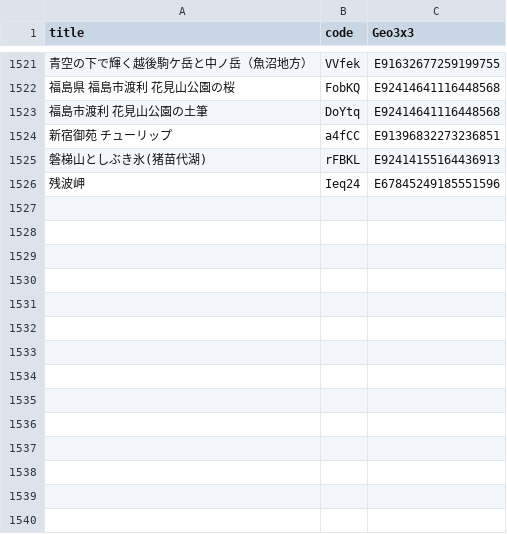
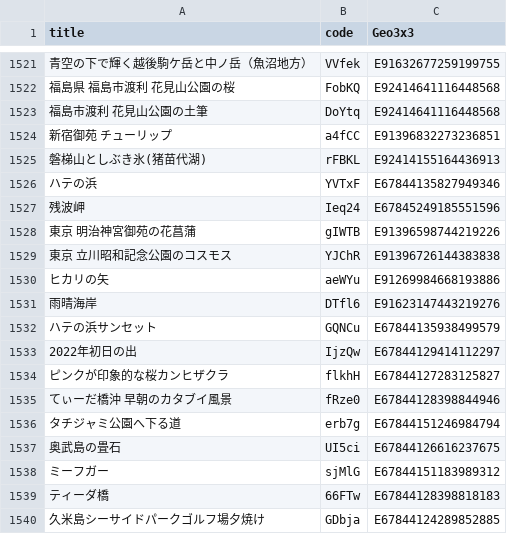
Before and after one commit to code4fukui/find47, a CSV file: find47images_c.csv, drawn as a sheet; only a part is shown, gaps mark what is left out; the diff names each change by its address in the sheet, - before the commit and + after, or states it on an @@ line.

Commit message:
update data

```diff
--- a/find47images_c.csv
+++ b/find47images_c.csv
+row 1526: ハテの浜 | YVTxF | E67844135827949346
+row 1528: 東京 明治神宮御苑の花菖蒲 | gIWTB | E91396598744219226
+row 1529: 東京 立川昭和記念公園のコスモス | YJChR | E91396726144383838
+row 1530: ヒカリの矢 | aeWYu | E91269984668193886
+row 1531: 雨晴海岸 | DTfl6 | E91623147443219276
+row 1532: ハテの浜サンセット | GQNCu | E67844135938499579
+row 1533: 2022年初日の出 | IjzQw | E67844129414112297
+row 1534: ピンクが印象的な桜カンヒザクラ | flkhH | E67844127283125827
+row 1535: てぃーだ橋沖 早朝のカタブイ風景 | fRze0 | E67844128398844946
+row 1536: タチジャミ公園へ下る道 | erb7g | E67844151246984794
+row 1537: 奥武島の畳石 | UI5ci | E67844126616237675
+row 1538: ミーフガー | sjMlG | E67844151183989312
+row 1539: ティーダ橋 | 66FTw | E67844128398818183
+row 1540: 久米島シーサイドパークゴルフ場夕焼け | GDbja | E67844124289852885
```
Also changed, not shown: 44 other files.
